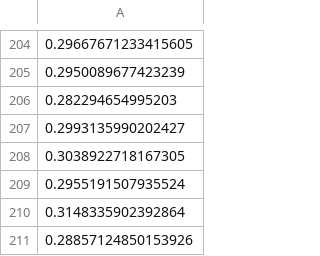
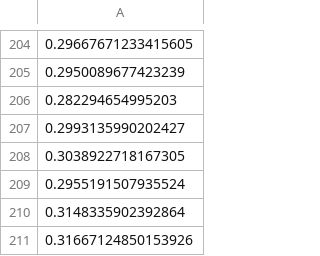
Before and after one commit to nastya44/improved-computer-vision, a CSV file: src/sampling/data/losses/momentum_losses.csv, drawn as a sheet; only a part is shown, gaps mark what is left out; the diff names each change by its address in the sheet, - before the commit and + after, or states it on an @@ line.

```diff
--- a/src/sampling/data/losses/momentum_losses.csv
+++ b/src/sampling/data/losses/momentum_losses.csv
-A211: 0.28857124850153926
+A211: 0.31667124850153926
```
Also changed, not shown: src/sampling/data/losses/gs_momentum_losses.csv, src/sampling/data/losses/gs_nag_losses.csv, 3 other files.
